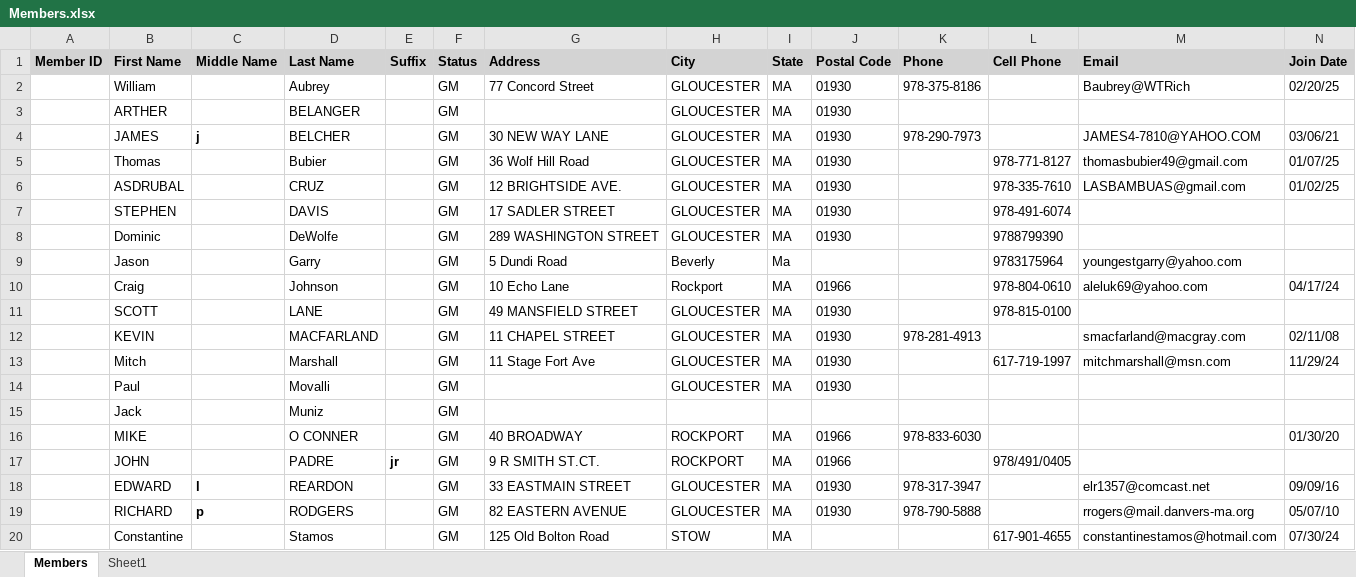
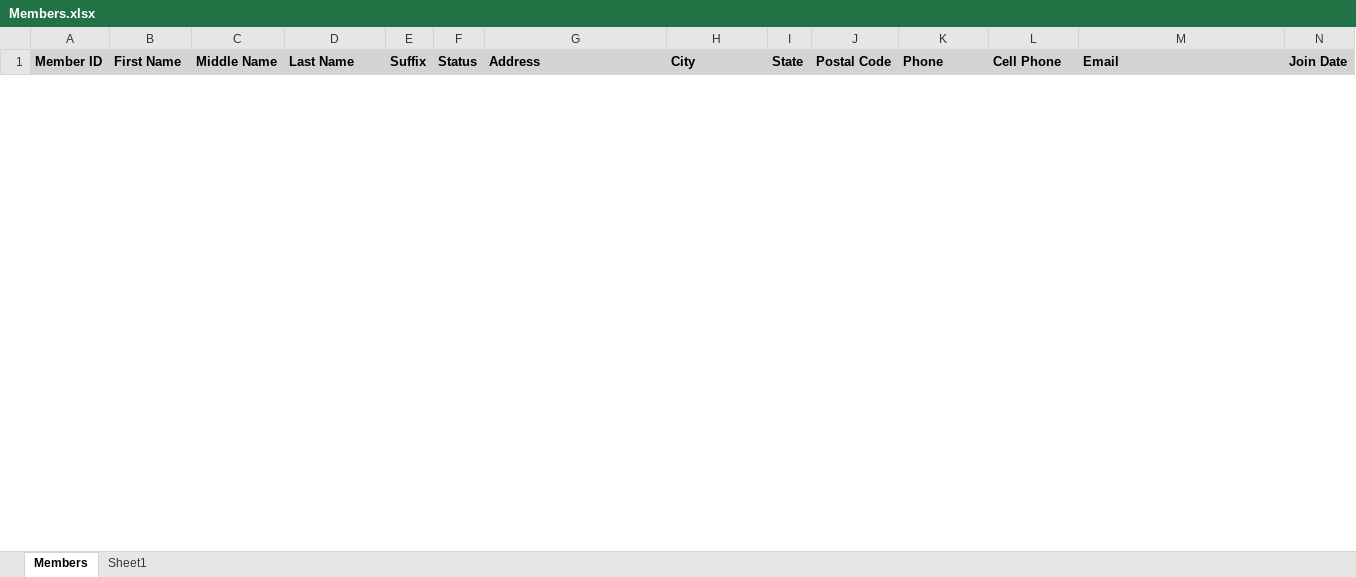
Before and after one commit to heldersilva1972-cell/GFC-Studio, an Excel workbook: docs/Members.xlsx, sheet Members, drawn as a sheet; only a part is shown; values as stored, in another font and other column widths than the file's, no borders; removed rows and columns are numbered as before the commit, all else as after; rows hold the shown columns only; the diff covers the shown part only; the diff names each change by its address in the sheet, - before the commit and + after, or states it on an @@ line.

Commit message:
feat: Add member creation and editing pages, data export service, and member documentation.

```diff
--- a/docs/Members.xlsx (sheet Members)
+++ b/docs/Members.xlsx (sheet Members)
-row 2:  | William |  | Aubrey |  | GM | 77 Concord Street | GLOUCESTER | MA | 01930 | 978-375-8186 |  | Baubrey@WTRich | 02/20/25
-row 3:  | ARTHER |  | BELANGER |  | GM |  | GLOUCESTER | MA | 01930
-row 4:  | JAMES | j | BELCHER |  | GM | 30 NEW WAY LANE | GLOUCESTER | MA | 01930 | 978-290-7973 |  | JAMES4-7810@YAHOO.COM | 03/06/21
-row 5:  | Thomas |  | Bubier |  | GM | 36 Wolf Hill Road | GLOUCESTER | MA | 01930 |  | 978-771-8127 | thomasbubier49@gmail.com | 01/07/25
-row 6:  | ASDRUBAL |  | CRUZ |  | GM | 12 BRIGHTSIDE AVE. | GLOUCESTER | MA | 01930 |  | 978-335-7610 | LASBAMBUAS@gmail.com | 01/02/25
-row 7:  | STEPHEN |  | DAVIS |  | GM | 17 SADLER STREET | GLOUCESTER | MA | 01930 |  | 978-491-6074
-row 8:  | Dominic |  | DeWolfe |  | GM | 289 WASHINGTON STREET | GLOUCESTER | MA | 01930 |  | 9788799390
-row 9:  | Jason |  | Garry |  | GM | 5 Dundi Road | Beverly | Ma |  |  | 9783175964 | youngestgarry@yahoo.com
-row 10:  | Craig |  | Johnson |  | GM | 10 Echo Lane | Rockport | MA | 01966 |  | 978-804-0610 | aleluk69@yahoo.com | 04/17/24
-row 11:  | SCOTT |  | LANE |  | GM | 49 MANSFIELD STREET | GLOUCESTER | MA | 01930 |  | 978-815-0100
-row 12:  | KEVIN |  | MACFARLAND |  | GM | 11 CHAPEL STREET | GLOUCESTER | MA | 01930 | 978-281-4913 |  | smacfarland@macgray.com | 02/11/08
-row 13:  | Mitch |  | Marshall |  | GM | 11 Stage Fort Ave | GLOUCESTER | MA | 01930 |  | 617-719-1997 | mitchmarshall@msn.com | 11/29/24
-row 14:  | Paul |  | Movalli |  | GM |  | GLOUCESTER | MA | 01930
-row 15:  | Jack |  | Muniz |  | GM
-row 16:  | MIKE |  | O CONNER |  | GM | 40 BROADWAY | ROCKPORT | MA | 01966 | 978-833-6030 |  |  | 01/30/20
-row 17:  | JOHN |  | PADRE | jr | GM | 9 R SMITH ST.CT. | ROCKPORT | MA | 01966 |  | 978/491/0405
-row 18:  | EDWARD | l | REARDON |  | GM | 33 EASTMAIN STREET | GLOUCESTER | MA | 01930 | 978-317-3947 |  | elr1357@comcast.net | 09/09/16
-row 19:  | RICHARD | p | RODGERS |  | GM | 82 EASTERN AVENUE | GLOUCESTER | MA | 01930 | 978-790-5888 |  | rrogers@mail.danvers-ma.org | 05/07/10
-row 20:  | Constantine |  | Stamos |  | GM | 125 Old Bolton Road | STOW | MA |  |  | 617-901-4655 | constantinestamos@hotmail.com | 07/30/24
```
Also changed, not shown: 24 added rows and 4 removed rows elsewhere in this sheet, sheet Sheet1, 4 other files.
